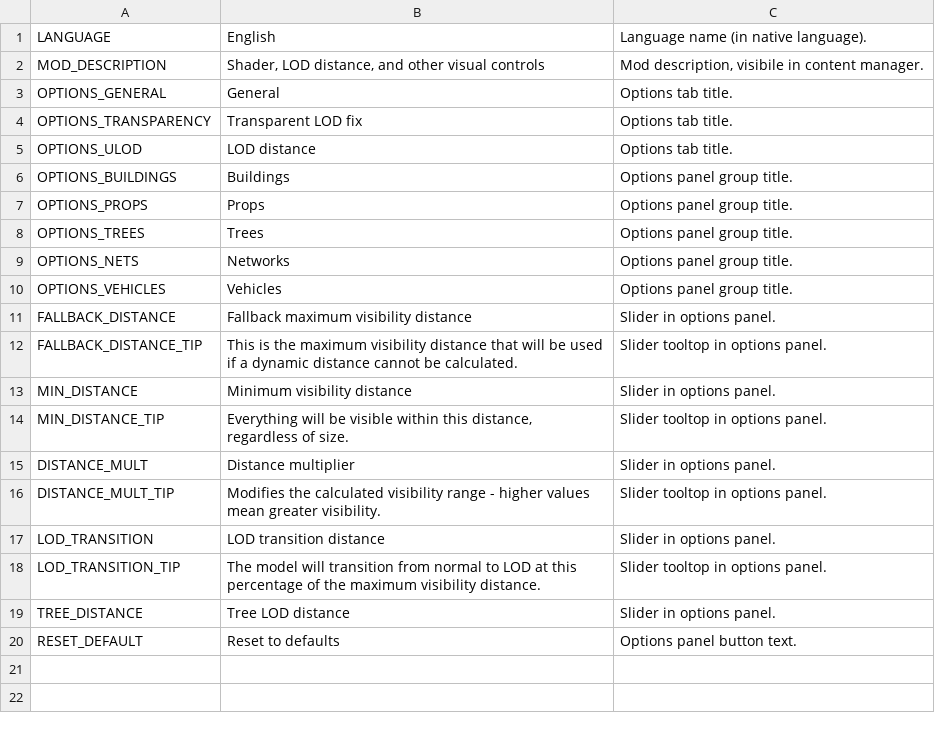
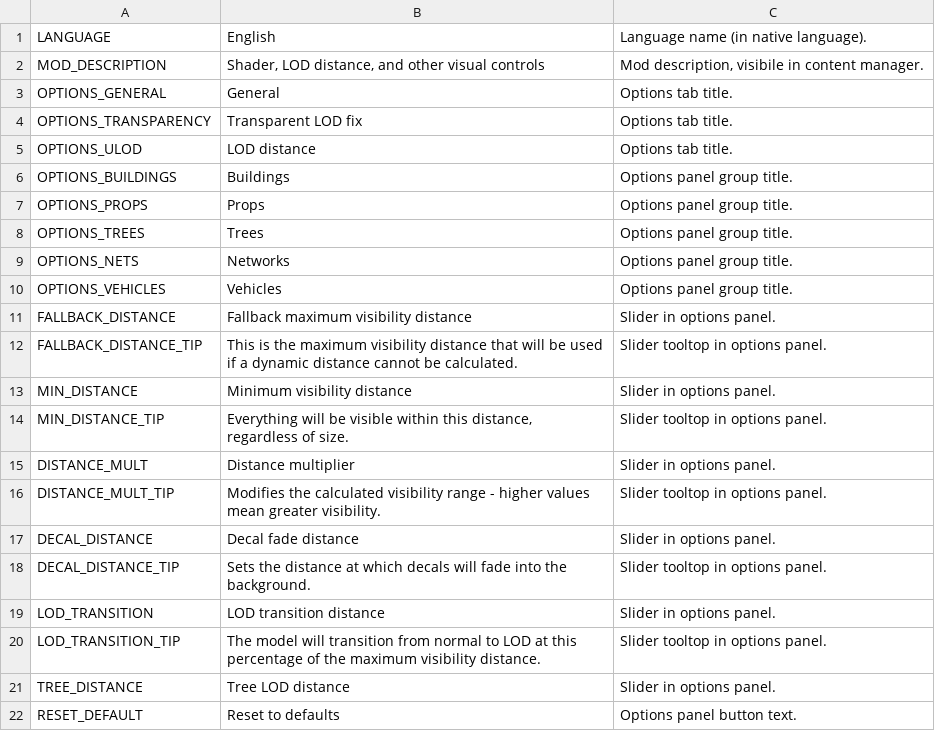
Before and after one commit to algernon-A/VisibilityControl, a CSV file: Translations/en-EN.csv, drawn as a sheet; the diff names each change by its address in the sheet, - before the commit and + after, or states it on an @@ line.

Commit message:
Add decal fade distance control.

```diff
--- a/Translations/en-EN.csv
+++ b/Translations/en-EN.csv
+row 17: DECAL_DISTANCE | Decal fade distance | Slider in options panel.
+row 18: DECAL_DISTANCE_TIP | Sets the distance at which decals will fade into the background. | Slider tooltop in options panel.
```
Also changed, not shown: 4 other files.
